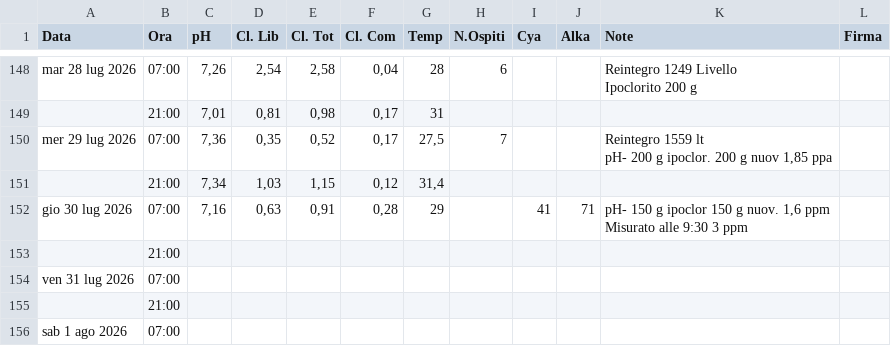
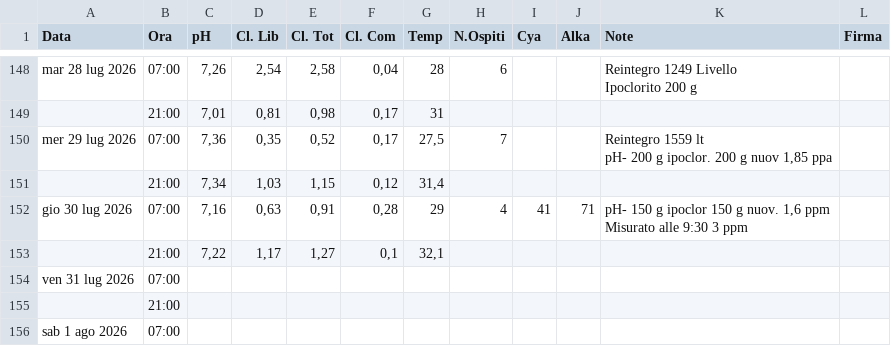
Before and after one commit to paolodelbalio/registrileanfore, a CSV file: REGISTRO CHIMICO 2026.csv, drawn as a sheet; only a part is shown, gaps mark what is left out.

Commit message:
Aggiornamento automatico: REGISTRO CHIMICO 2026.csv

```diff
--- a/REGISTRO CHIMICO 2026.csv
+++ b/REGISTRO CHIMICO 2026.csv
@@ -186,5 +186,5 @@ pH- 200 g ipoclor. 200 g nuov 1,85 ppa",
 ,21:00,"7,34","1,03","1,15","0,12","31,4",,,,,
-gio 30 lug 2026,07:00,"7,16","0,63","0,91","0,28",29,,41,71,"pH- 150 g ipoclor 150 g nuov. 1,6 ppm
-Misurato alle 9:30 3 ppm",
-,21:00,,,,,,,,,,
+gio 30 lug 2026,07:00,"7,16","0,63","0,91","0,28",29,4,41,71,"pH- 150 g ipoclor 150 g nuov. 1,6 ppm
+Misurato alle 9:30 3 ppm",
+,21:00,"7,22","1,17","1,27","0,1","32,1",,,,,
 ven 31 lug 2026,07:00,,,,,,,,,,
```
